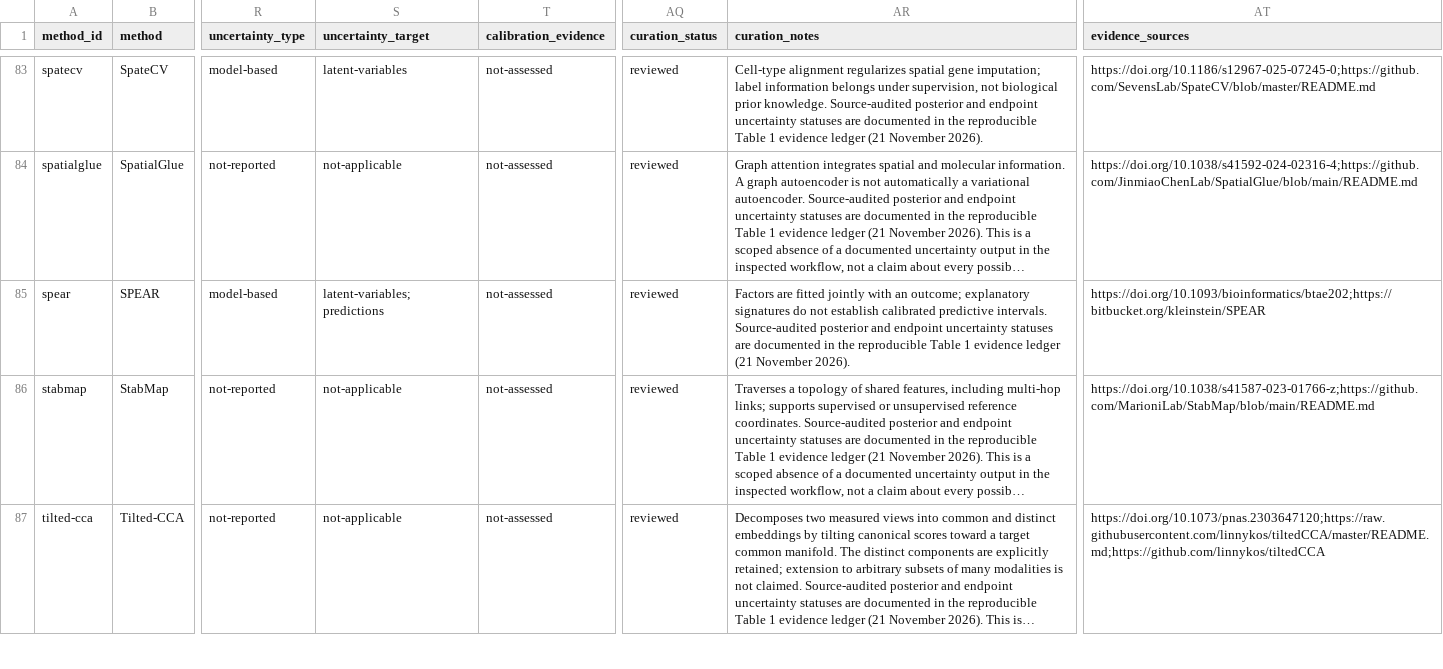
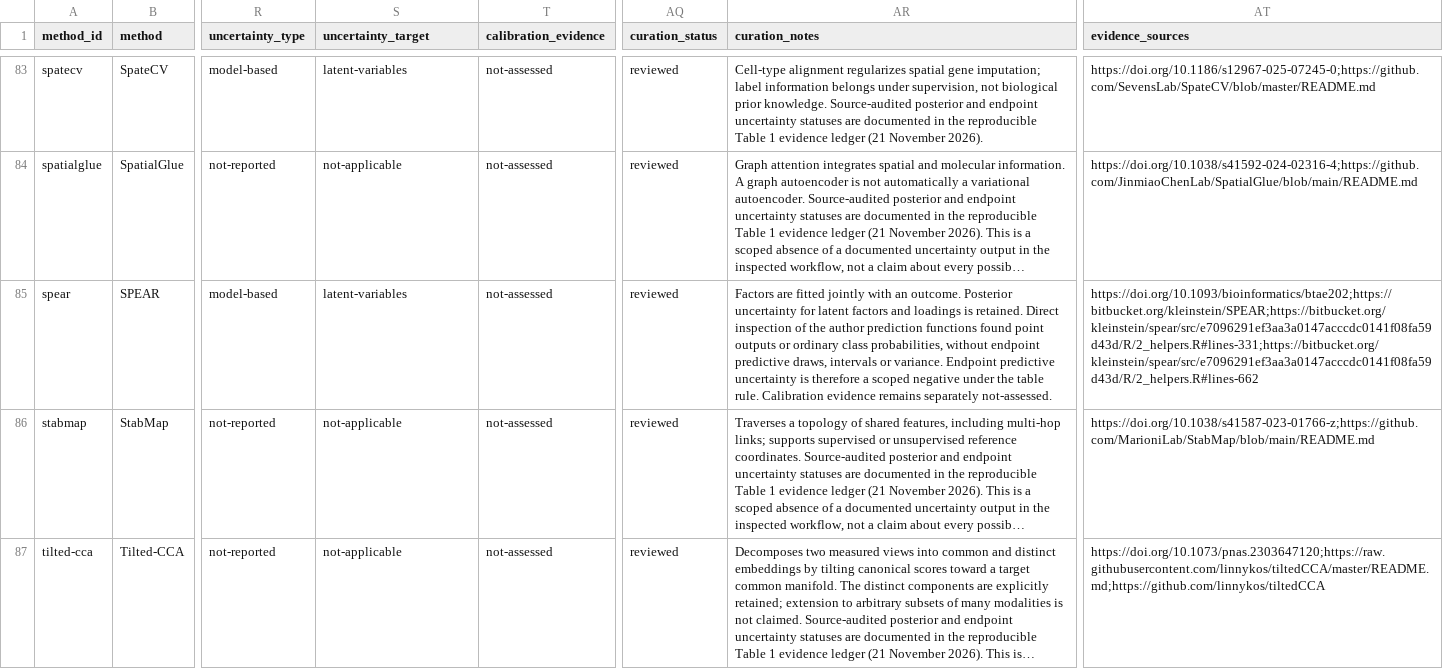
Before and after one commit to szczurek-lab/multimodal-integration-atlas, a CSV file: data/integration_methods_library.csv, drawn as a sheet; only a part is shown, gaps mark what is left out; long unchanged cells end in …; the diff names each change by its address in the sheet, - before the commit and + after, or states it on an @@ line.

Commit message:
fix: resolve SPEAR endpoint uncertainty

```diff
--- a/data/integration_methods_library.csv
+++ b/data/integration_methods_library.csv
-S85 (uncertainty_target): latent-variables;predictions
+S85 (uncertainty_target): latent-variables
-AR85 (curation_notes): …with an outcome; explanatory signatures do not establish calibrated predictive intervals. Source-audited posterior and endpoint uncertainty statuses are documented in the reproducible Table 1 evidence ledger (21 November 2026).
+AR85 (curation_notes): …with an outcome. Posterior uncertainty for latent factors and loadings is retained. Direct inspection of the author prediction functions found point outputs or ordinary class probabilities, without endpoint predictive draws, intervals or variance. Endpoint predictive uncertainty is therefore a scoped negative under the table rule. Calibration evidence remains separately not-assessed.
-AT85 (evidence_sources): https://doi.org/10.1093/bioinformatics/btae202;https://bitbucket.org/kleinstein/SPEAR
+AT85 (evidence_sources): https://doi.org/10.1093/bioinformatics/btae202;https://bitbucket.org/kleinstein/SPEAR;https://bitbucket.org/kleinstein/spear/src/e7096291ef3aa3a0147acccdc0141f08fa59d43d/R/2_helpers.R#lines-331;https://bitbucket.org/kleinstein/spear/src/e7096291ef3aa3a0147acccdc0141f08fa59d43d/R/2_helpers.R#lines-662
```
Also changed, not shown: data/table1-counts.csv, 5 other files.
